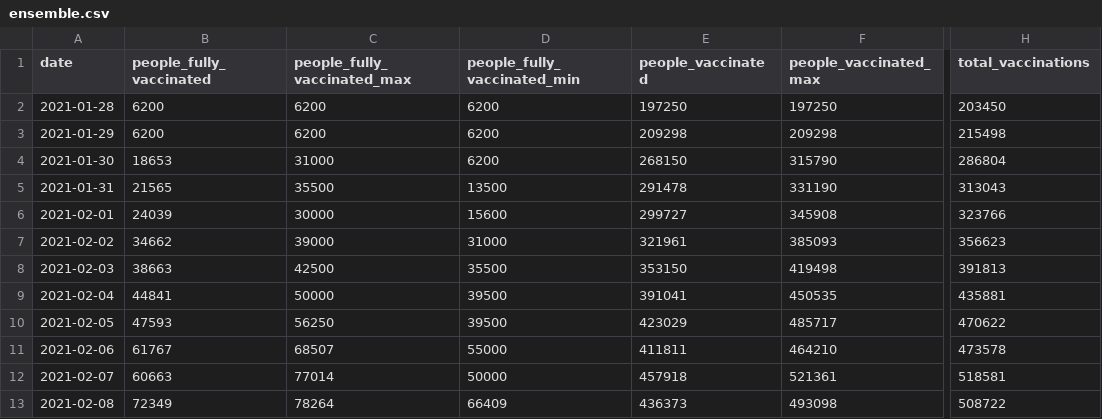
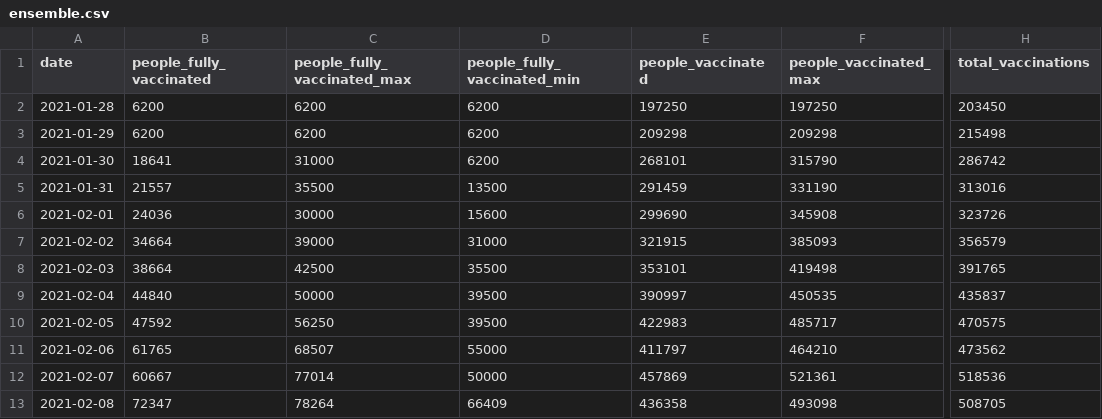
Before and after one commit to Sikerdebaard/vaccinatie-orakel, a CSV file: data/ensemble.csv, drawn as a sheet; only a part is shown, gaps mark what is left out; the diff covers the shown part only; the diff names each change by its address in the sheet, - before the commit and + after, or states it on an @@ line.

```diff
--- a/data/ensemble.csv
+++ b/data/ensemble.csv
-B4 (people_fully_vaccinated): 18653
+B4 (people_fully_vaccinated): 18641
-E4 (people_vaccinated): 268150
+E4 (people_vaccinated): 268101
-H4 (total_vaccinations): 286804
+H4 (total_vaccinations): 286742
-B5 (people_fully_vaccinated): 21565
+B5 (people_fully_vaccinated): 21557
-E5 (people_vaccinated): 291478
+E5 (people_vaccinated): 291459
-H5 (total_vaccinations): 313043
+H5 (total_vaccinations): 313016
-B6 (people_fully_vaccinated): 24039
+B6 (people_fully_vaccinated): 24036
-E6 (people_vaccinated): 299727
+E6 (people_vaccinated): 299690
-H6 (total_vaccinations): 323766
+H6 (total_vaccinations): 323726
-B7 (people_fully_vaccinated): 34662
+B7 (people_fully_vaccinated): 34664
-E7 (people_vaccinated): 321961
+E7 (people_vaccinated): 321915
-H7 (total_vaccinations): 356623
+H7 (total_vaccinations): 356579
-B8 (people_fully_vaccinated): 38663
+B8 (people_fully_vaccinated): 38664
-E8 (people_vaccinated): 353150
+E8 (people_vaccinated): 353101
-H8 (total_vaccinations): 391813
+H8 (total_vaccinations): 391765
-B9 (people_fully_vaccinated): 44841
+B9 (people_fully_vaccinated): 44840
-E9 (people_vaccinated): 391041
+E9 (people_vaccinated): 390997
-H9 (total_vaccinations): 435881
+H9 (total_vaccinations): 435837
-B10 (people_fully_vaccinated): 47593
+B10 (people_fully_vaccinated): 47592
-E10 (people_vaccinated): 423029
+E10 (people_vaccinated): 422983
-H10 (total_vaccinations): 470622
+H10 (total_vaccinations): 470575
-B11 (people_fully_vaccinated): 61767
+B11 (people_fully_vaccinated): 61765
-E11 (people_vaccinated): 411811
+E11 (people_vaccinated): 411797
-H11 (total_vaccinations): 473578
+H11 (total_vaccinations): 473562
-B12 (people_fully_vaccinated): 60663
+B12 (people_fully_vaccinated): 60667
-E12 (people_vaccinated): 457918
+E12 (people_vaccinated): 457869
-H12 (total_vaccinations): 518581
+H12 (total_vaccinations): 518536
-B13 (people_fully_vaccinated): 72349
+B13 (people_fully_vaccinated): 72347
-E13 (people_vaccinated): 436373
+E13 (people_vaccinated): 436358
-H13 (total_vaccinations): 508722
+H13 (total_vaccinations): 508705
```
Also changed, not shown: 1 added row and 95 edited cells elsewhere in this file, data/estimated_dose_interval.csv, data/intersect-metrics.csv, 15 other files.
